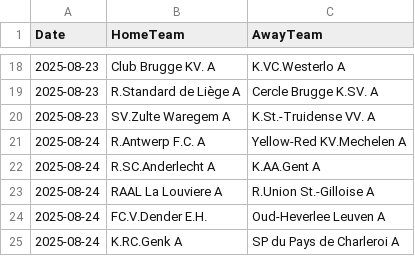
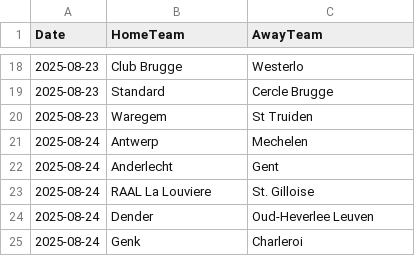
Before and after one commit to becodeorg/football-prediction-fc-charneux, a CSV file: notebooks/PoissionModel/new_matches.csv, drawn as a sheet; only a part is shown, gaps mark what is left out; the diff covers the shown part only.

Commit message:
Update new_matches.csv

```diff
--- a/notebooks/PoissionModel/new_matches.csv
+++ b/notebooks/PoissionModel/new_matches.csv
@@ -18,8 +18,8 @@ Date,HomeTeam,AwayTeam
-2025-08-23,Club Brugge KV. A,K.VC.Westerlo A
-2025-08-23,R.Standard de Liège A,Cercle Brugge K.SV. A
-2025-08-23,SV.Zulte Waregem A,K.St.-Truidense VV. A
-2025-08-24,R.Antwerp F.C. A,Yellow-Red KV.Mechelen A
-2025-08-24,R.SC.Anderlecht A,K.AA.Gent A
-2025-08-24,RAAL La Louviere A,R.Union St.-Gilloise A
-2025-08-24,FC.V.Dender E.H.,Oud-Heverlee Leuven A
-2025-08-24,K.RC.Genk A,SP du Pays de Charleroi A
+2025-08-23,Club Brugge,Westerlo
+2025-08-23,Standard,Cercle Brugge
+2025-08-23,Waregem,St Truiden
+2025-08-24,Antwerp,Mechelen
+2025-08-24,Anderlecht,Gent
+2025-08-24,RAAL La Louviere,St. Gilloise
+2025-08-24,Dender,Oud-Heverlee Leuven
+2025-08-24,Genk,Charleroi
```
Also changed, not shown: 32 edited cells elsewhere in this file.
